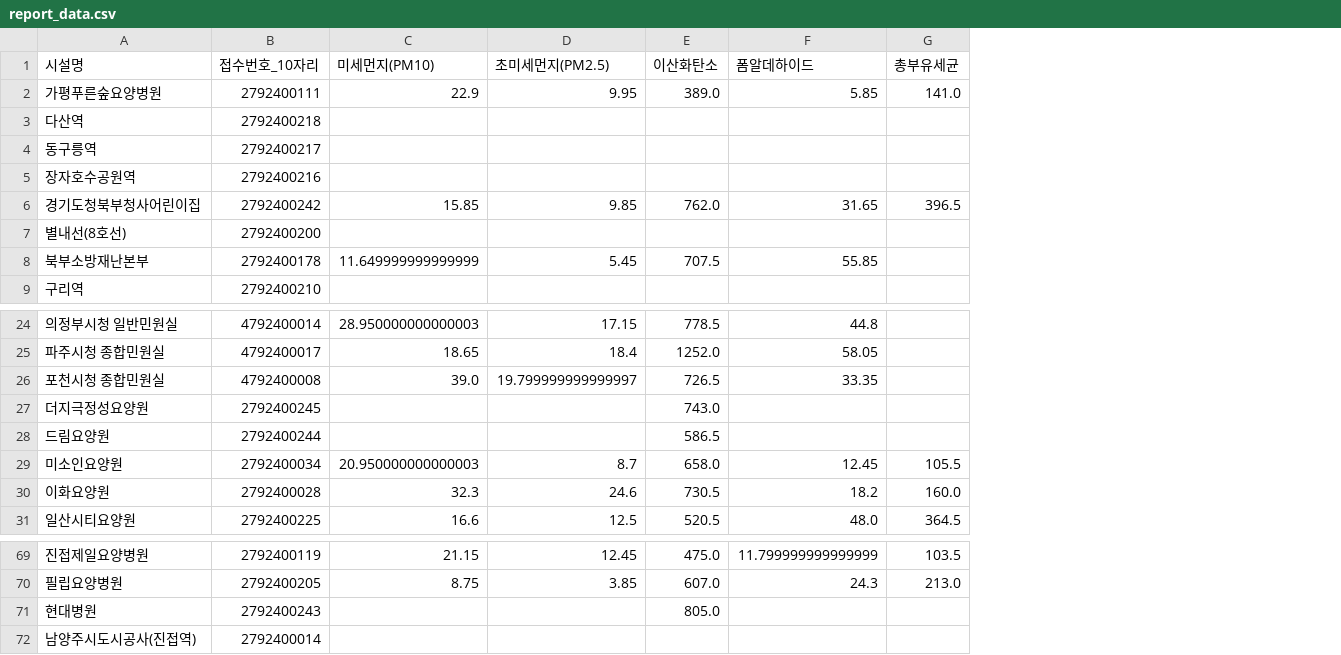
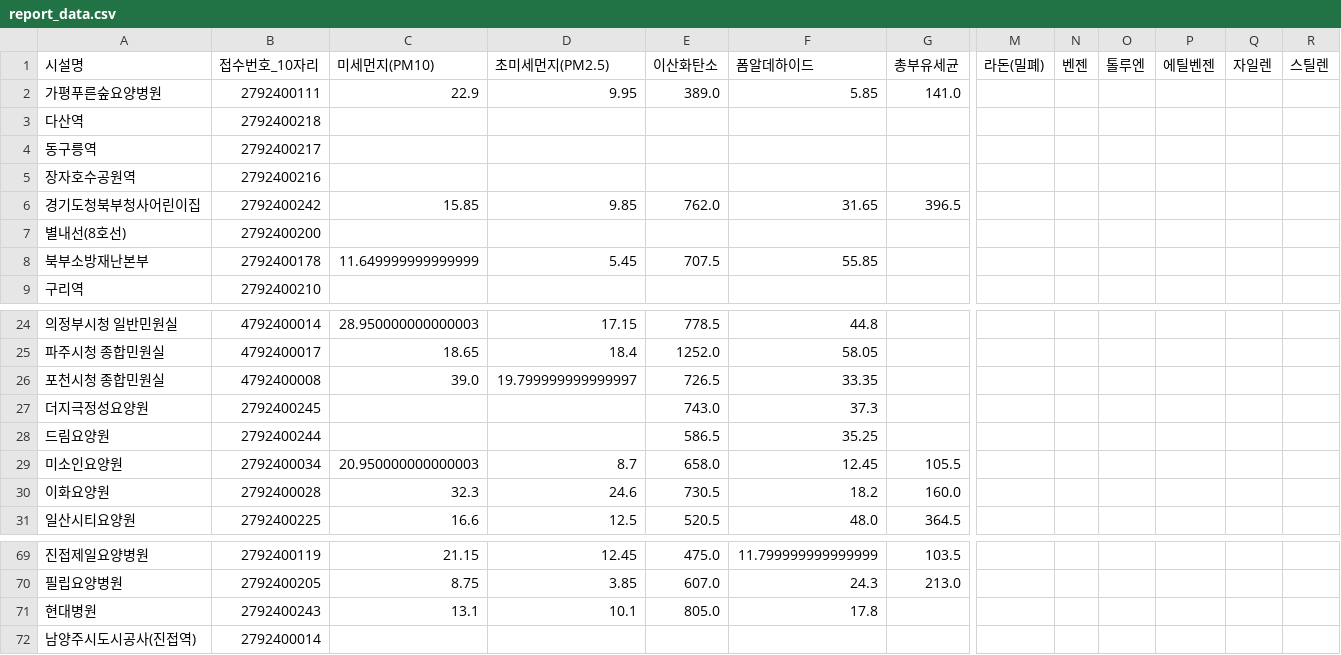
Before and after one commit to lolsaless/Python, a CSV file: Indoor air quarterly report/report_data.csv, drawn as a sheet; only a part is shown, gaps mark what is left out; the diff names each change by its address in the sheet, - before the commit and + after, or states it on an @@ line.

```diff
--- a/Indoor air quarterly report/report_data.csv
+++ b/Indoor air quarterly report/report_data.csv
+column M (라돈(밀폐)), empty
+column N (벤젠), empty
+column O (톨루엔), empty
+column P (에틸벤젠), empty
+column Q (자일렌), empty
+column R (스틸렌), empty
-F27 (폼알데하이드): (empty)
+F27 (폼알데하이드): 37.3
-F28 (폼알데하이드): (empty)
+F28 (폼알데하이드): 35.25
-C71 (미세먼지(PM10)): (empty)
+C71 (미세먼지(PM10)): 13.1
-D71 (초미세먼지(PM2.5)): (empty)
+D71 (초미세먼지(PM2.5)): 10.1
-F71 (폼알데하이드): (empty)
+F71 (폼알데하이드): 17.8
```
Also changed, not shown: 2 other files.
